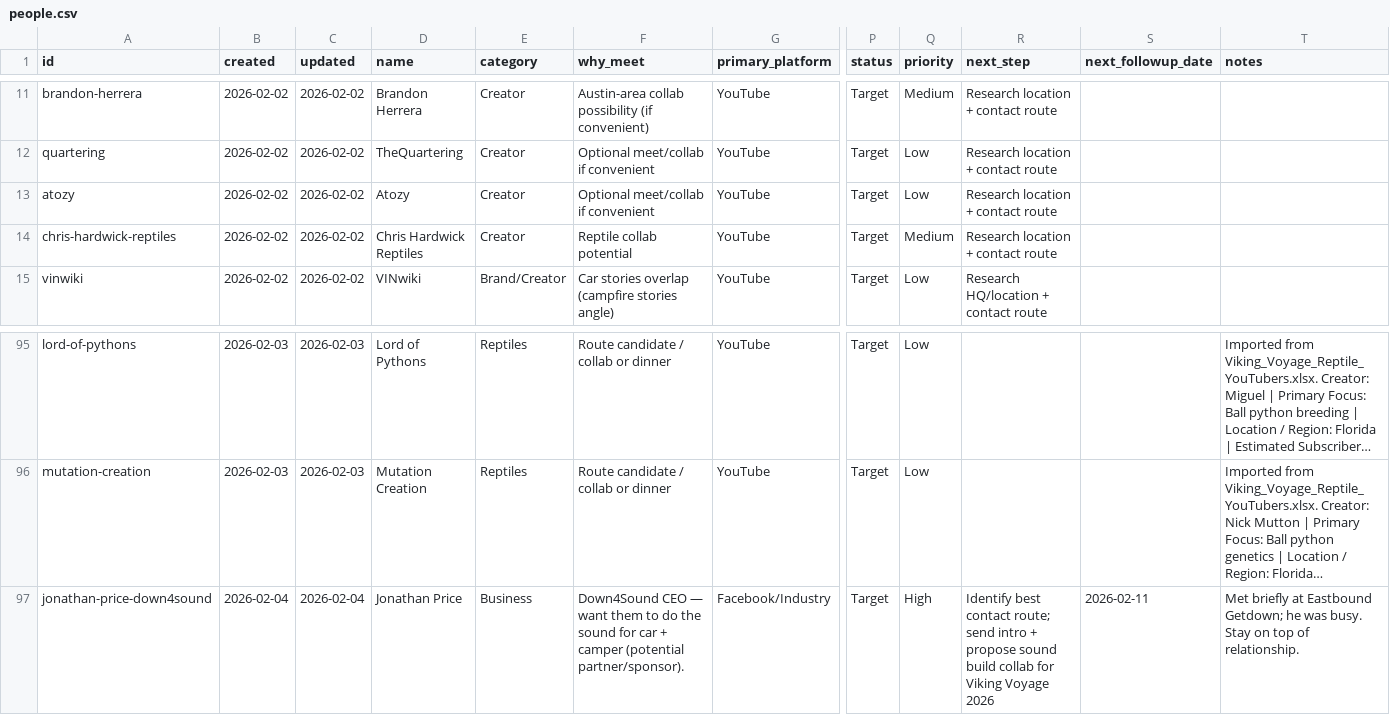
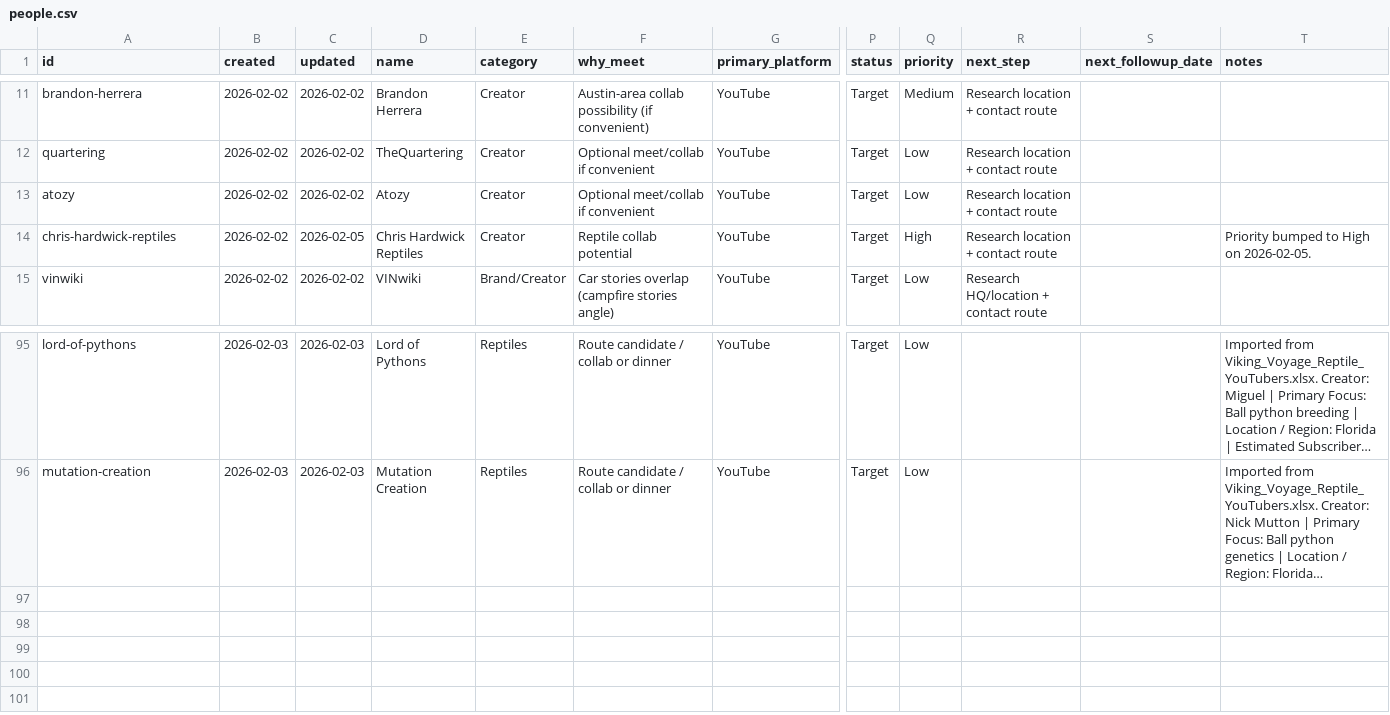
Before and after one commit to mrbot-qrlife/qrlife-web, a CSV file: outbound/crm/people.csv, drawn as a sheet; only a part is shown, gaps mark what is left out; long unchanged cells end in …; rows hold the shown columns only; the diff names each change by its address in the sheet, - before the commit and + after, or states it on an @@ line.

Commit message:
Bump Chris Hardwick Reptiles priority to High

```diff
--- a/outbound/crm/people.csv
+++ b/outbound/crm/people.csv
-C14 (updated): 2026-02-02
+C14 (updated): 2026-02-05
-Q14 (priority): Medium
+Q14 (priority): High
-T14 (notes): (empty)
+T14 (notes): Priority bumped to High on 2026-02-05.
-row 97: jonathan-price-down4sound | 2026-02-04 | 2026-02-04 | Jonathan Price | Business | Down4Sound CEO — want them to do the sound for car + camper (potential partner/sponsor). | Facebook/Industry | Target | High | Identify best contact route; send intro + propose sound build collab for Viking Voyage 2026 | 2026-02-11 | Met briefly at Eastbound Getdown; he was busy. Stay on top of relationship.
```
